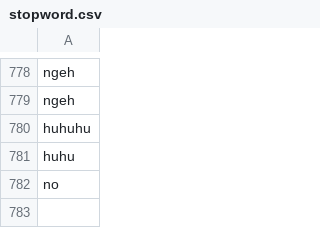
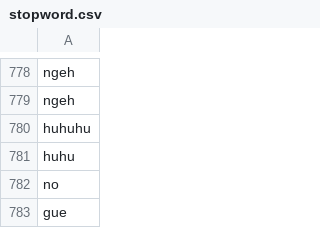
Before and after one commit to FirmanWahyudi007/appsentiment, a CSV file: data/stopword.csv, drawn as a sheet; only a part is shown, gaps mark what is left out; the diff names each change by its address in the sheet, - before the commit and + after, or states it on an @@ line.

```diff
--- a/data/stopword.csv
+++ b/data/stopword.csv
+row 783: gue
```
Also changed, not shown: 4 other files.
